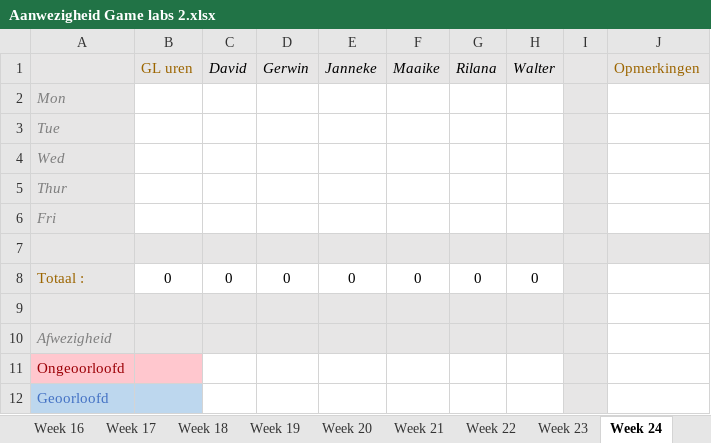
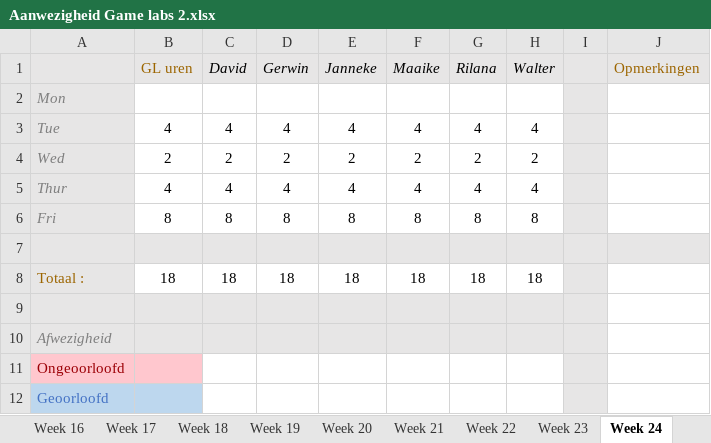
Before and after one commit to Sepi-Florez/Orphanage, an Excel workbook: Documents/Aanwezigheid Game labs 2.xlsx, sheet Week 24, drawn as a sheet; values as stored, in another font and other column widths than the file's, no borders; the diff names each change by its address in the sheet, - before the commit and + after, or states it on an @@ line.

```diff
--- a/Documents/Aanwezigheid Game labs 2.xlsx (sheet Week 24)
+++ b/Documents/Aanwezigheid Game labs 2.xlsx (sheet Week 24)
-B3 (GL uren): (empty)
+B3 (GL uren): 4
-C3 (David): (empty)
+C3 (David): 4
-D3 (Gerwin): (empty)
+D3 (Gerwin): 4
-E3 (Janneke): (empty)
+E3 (Janneke): 4
-F3 (Maaike): (empty)
+F3 (Maaike): 4
-G3 (Rilana): (empty)
+G3 (Rilana): 4
-H3 (Walter): (empty)
+H3 (Walter): 4
-B4 (GL uren): (empty)
+B4 (GL uren): 2
-C4 (David): (empty)
+C4 (David): 2
-D4 (Gerwin): (empty)
+D4 (Gerwin): 2
-E4 (Janneke): (empty)
+E4 (Janneke): 2
-F4 (Maaike): (empty)
+F4 (Maaike): 2
-G4 (Rilana): (empty)
+G4 (Rilana): 2
-H4 (Walter): (empty)
+H4 (Walter): 2
-B5 (GL uren): (empty)
+B5 (GL uren): 4
-C5 (David): (empty)
+C5 (David): 4
-D5 (Gerwin): (empty)
+D5 (Gerwin): 4
-E5 (Janneke): (empty)
+E5 (Janneke): 4
-F5 (Maaike): (empty)
+F5 (Maaike): 4
-G5 (Rilana): (empty)
+G5 (Rilana): 4
-H5 (Walter): (empty)
+H5 (Walter): 4
-B6 (GL uren): (empty)
+B6 (GL uren): 8
-C6 (David): (empty)
+C6 (David): 8
-D6 (Gerwin): (empty)
+D6 (Gerwin): 8
-E6 (Janneke): (empty)
+E6 (Janneke): 8
-F6 (Maaike): (empty)
+F6 (Maaike): 8
-G6 (Rilana): (empty)
+G6 (Rilana): 8
-H6 (Walter): (empty)
+H6 (Walter): 8
-B8 (GL uren): 0
+B8 (GL uren): 18
-C8 (David): 0
+C8 (David): 18
-D8 (Gerwin): 0
+D8 (Gerwin): 18
-E8 (Janneke): 0
+E8 (Janneke): 18
-F8 (Maaike): 0
+F8 (Maaike): 18
-G8 (Rilana): 0
+G8 (Rilana): 18
-H8 (Walter): 0
+H8 (Walter): 18
```
Also changed, not shown: sheet Percentages, sheet Week 20, Documents/Aanwezigheid Game labs 2 Orphanage.xlsx, 1 other file.
